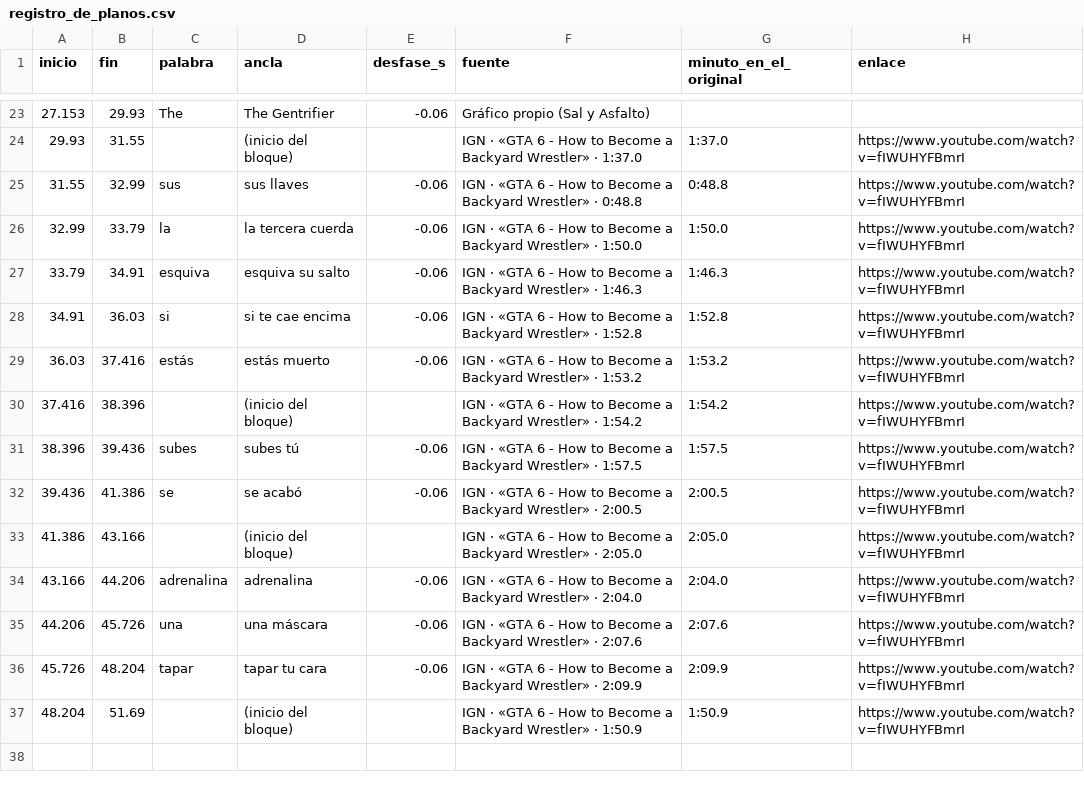
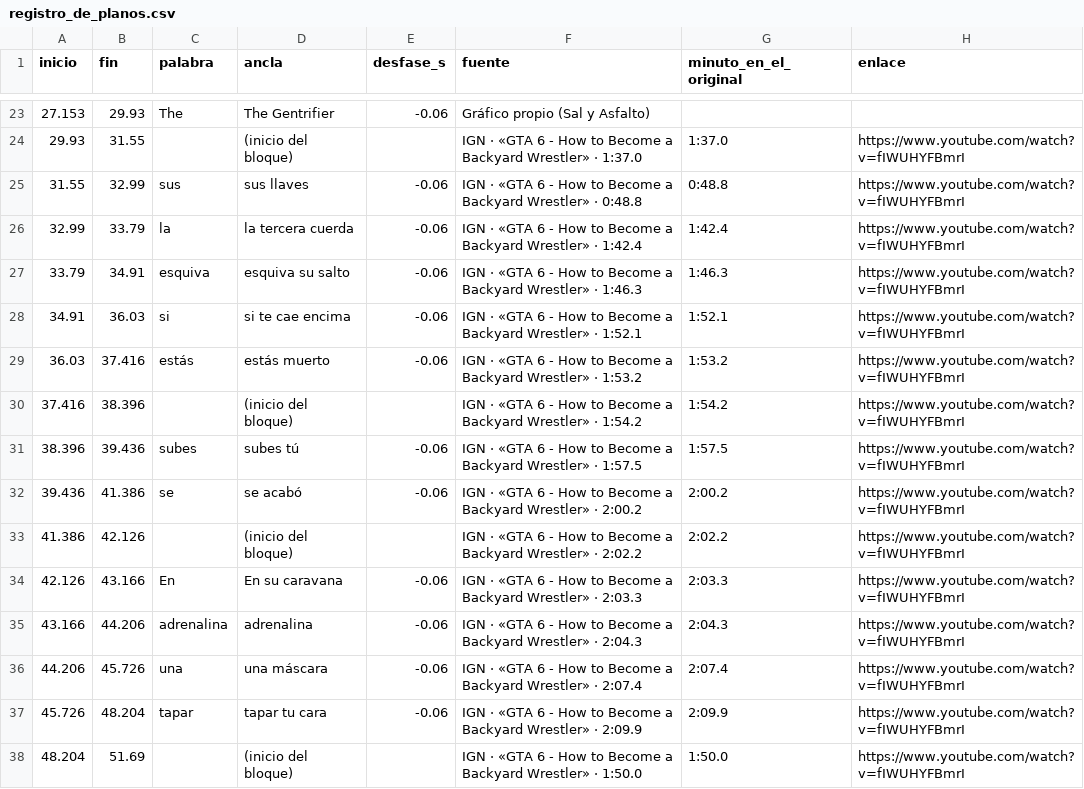
Before and after one commit to felipemalo42-dot/Claude-ia, a CSV file: SHORT_01/recursos/registro_de_planos.csv, drawn as a sheet; only a part is shown, gaps mark what is left out; the diff covers the shown part only.

```diff
--- a/SHORT_01/recursos/registro_de_planos.csv
+++ b/SHORT_01/recursos/registro_de_planos.csv
@@ -25,5 +25,5 @@ inicio;fin;palabra;ancla;desfase_s;fuente;minuto_en_el_original;enlace
 31.55;32.99;sus;sus llaves;-0.06;IGN · «GTA 6 - How to Become a Backyard Wrestler» · 0:48.8;0:48.8;https://www.youtube.com/watch?v=fIWUHYFBmrI
-32.99;33.79;la;la tercera cuerda;-0.06;IGN · «GTA 6 - How to Become a Backyard Wrestler» · 1:50.0;1:50.0;https://www.youtube.com/watch?v=fIWUHYFBmrI
+32.99;33.79;la;la tercera cuerda;-0.06;IGN · «GTA 6 - How to Become a Backyard Wrestler» · 1:42.4;1:42.4;https://www.youtube.com/watch?v=fIWUHYFBmrI
 33.79;34.91;esquiva;esquiva su salto;-0.06;IGN · «GTA 6 - How to Become a Backyard Wrestler» · 1:46.3;1:46.3;https://www.youtube.com/watch?v=fIWUHYFBmrI
-34.91;36.03;si;si te cae encima;-0.06;IGN · «GTA 6 - How to Become a Backyard Wrestler» · 1:52.8;1:52.8;https://www.youtube.com/watch?v=fIWUHYFBmrI
+34.91;36.03;si;si te cae encima;-0.06;IGN · «GTA 6 - How to Become a Backyard Wrestler» · 1:52.1;1:52.1;https://www.youtube.com/watch?v=fIWUHYFBmrI
 36.03;37.416;estás;estás muerto;-0.06;IGN · «GTA 6 - How to Become a Backyard Wrestler» · 1:53.2;1:53.2;https://www.youtube.com/watch?v=fIWUHYFBmrI
@@ -31,7 +31,8 @@ inicio;fin;palabra;ancla;desfase_s;fuente;minuto_en_el_original;enlace
 38.396;39.436;subes;subes tú;-0.06;IGN · «GTA 6 - How to Become a Backyard Wrestler» · 1:57.5;1:57.5;https://www.youtube.com/watch?v=fIWUHYFBmrI
-39.436;41.386;se;se acabó;-0.06;IGN · «GTA 6 - How to Become a Backyard Wrestler» · 2:00.5;2:00.5;https://www.youtube.com/watch?v=fIWUHYFBmrI
-41.386;43.166;;(inicio del bloque);;IGN · «GTA 6 - How to Become a Backyard Wrestler» · 2:05.0;2:05.0;https://www.youtube.com/watch?v=fIWUHYFBmrI
-43.166;44.206;adrenalina;adrenalina;-0.06;IGN · «GTA 6 - How to Become a Backyard Wrestler» · 2:04.0;2:04.0;https://www.youtube.com/watch?v=fIWUHYFBmrI
-44.206;45.726;una;una máscara;-0.06;IGN · «GTA 6 - How to Become a Backyard Wrestler» · 2:07.6;2:07.6;https://www.youtube.com/watch?v=fIWUHYFBmrI
+39.436;41.386;se;se acabó;-0.06;IGN · «GTA 6 - How to Become a Backyard Wrestler» · 2:00.2;2:00.2;https://www.youtube.com/watch?v=fIWUHYFBmrI
+41.386;42.126;;(inicio del bloque);;IGN · «GTA 6 - How to Become a Backyard Wrestler» · 2:02.2;2:02.2;https://www.youtube.com/watch?v=fIWUHYFBmrI
+42.126;43.166;En;En su caravana;-0.06;IGN · «GTA 6 - How to Become a Backyard Wrestler» · 2:03.3;2:03.3;https://www.youtube.com/watch?v=fIWUHYFBmrI
+43.166;44.206;adrenalina;adrenalina;-0.06;IGN · «GTA 6 - How to Become a Backyard Wrestler» · 2:04.3;2:04.3;https://www.youtube.com/watch?v=fIWUHYFBmrI
+44.206;45.726;una;una máscara;-0.06;IGN · «GTA 6 - How to Become a Backyard Wrestler» · 2:07.4;2:07.4;https://www.youtube.com/watch?v=fIWUHYFBmrI
 45.726;48.204;tapar;tapar tu cara;-0.06;IGN · «GTA 6 - How to Become a Backyard Wrestler» · 2:09.9;2:09.9;https://www.youtube.com/watch?v=fIWUHYFBmrI
-48.204;51.69;;(inicio del bloque);;IGN · «GTA 6 - How to Become a Backyard Wrestler» · 1:50.9;1:50.9;https://www.youtube.com/watch?v=fIWUHYFBmrI
+48.204;51.69;;(inicio del bloque);;IGN · «GTA 6 - How to Become a Backyard Wrestler» · 1:50.0;1:50.0;https://www.youtube.com/watch?v=fIWUHYFBmrI
```
Also changed, not shown: 14 edited cells elsewhere in this file, SHORT_02/recursos/registro_de_planos.csv, 16 other files.
